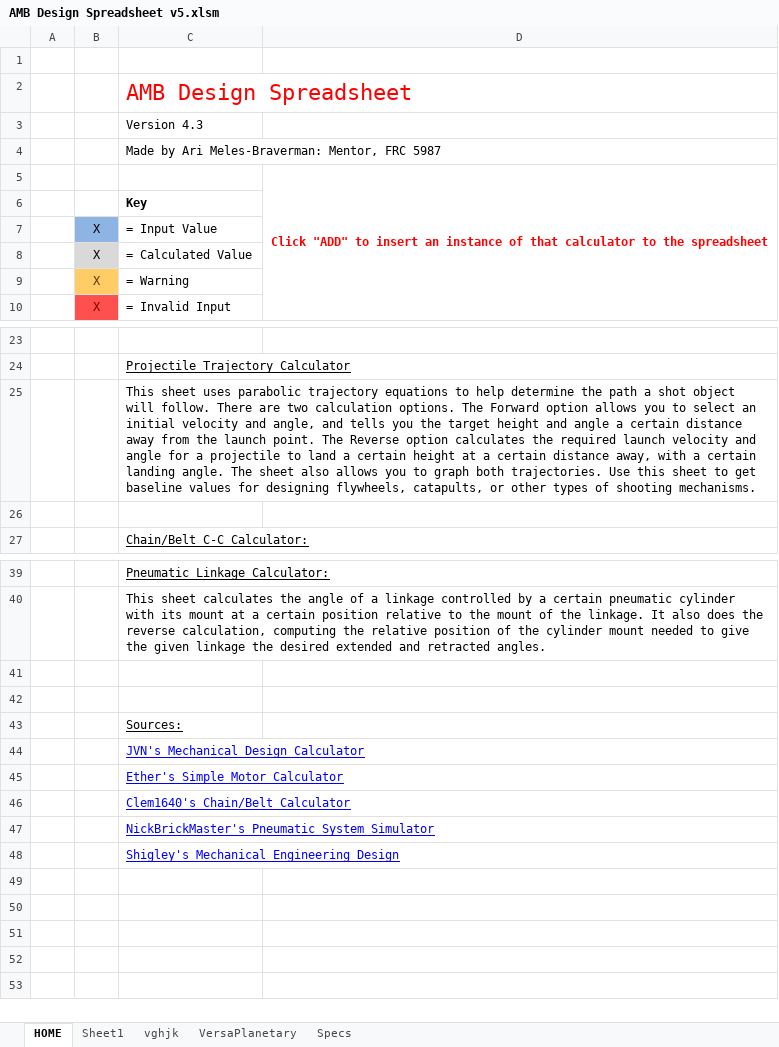
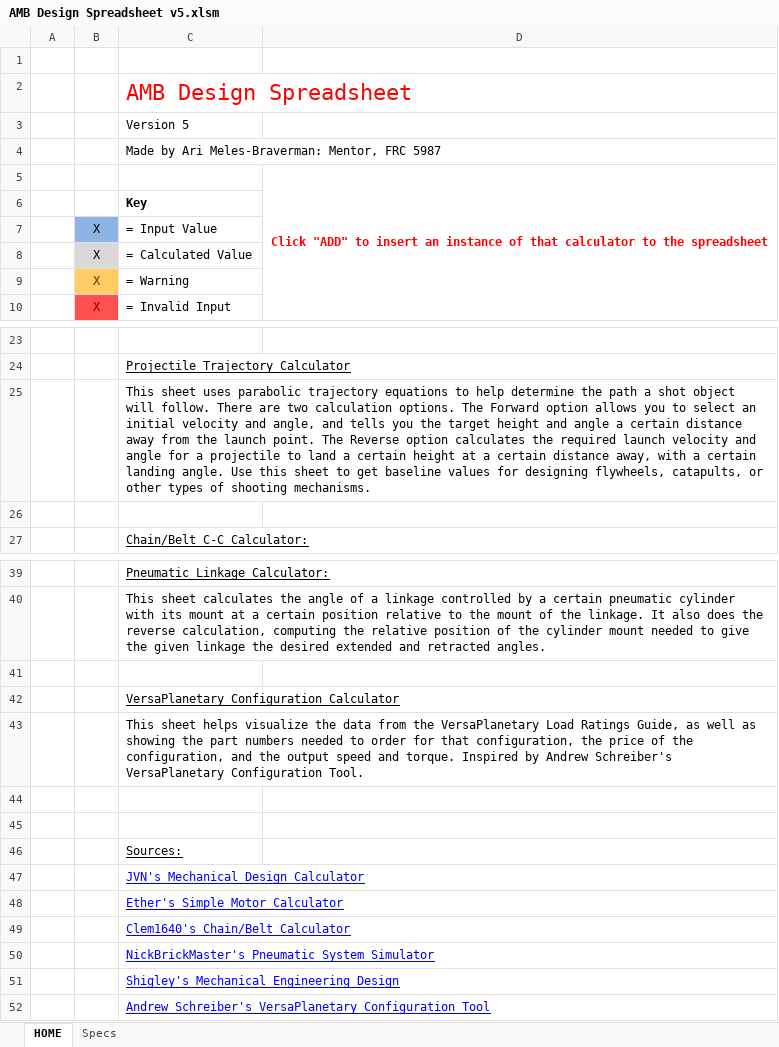
Before and after one commit to arimb/AMB_Design_Spreadsheet, an Excel workbook: AMB Design Spreadsheet v5.xlsm, sheet HOME, drawn as a sheet; only a part is shown, gaps mark what is left out; values as stored, in another font and other column widths than the file's, no borders; charts and pictures not drawn; the diff names each change by its address in the sheet, - before the commit and + after, or states it on an @@ line.

```diff
--- a/AMB Design Spreadsheet v5.xlsm (sheet HOME)
+++ b/AMB Design Spreadsheet v5.xlsm (sheet HOME)
-sheet tab: Sheet1
-sheet tab: vghjk
-sheet tab: VersaPlanetary
-C3: Version 4.3
+C3: Version 5
-C25: …landing angle. The sheet also allows you to graph both trajectories. Use this…
+C25: …landing angle. Use this…
+row 42:  |  | VersaPlanetary Configuration Calculator
+row 43:  |  | This sheet helps visualize the data from the VersaPlanetary Load Ratings Guide, as well as showing the part numbers needed to order for that configuration, the price of the configuration, and the output speed and torque. Inspired by Andrew Schreiber's VersaPlanetary Configuration Tool.
+row 44: (empty)
+row 52:  |  | Andrew Schreiber's VersaPlanetary Configuration Tool
```
Also changed, not shown: sheet Specs, formulas that keep their value, charts or pictures.
